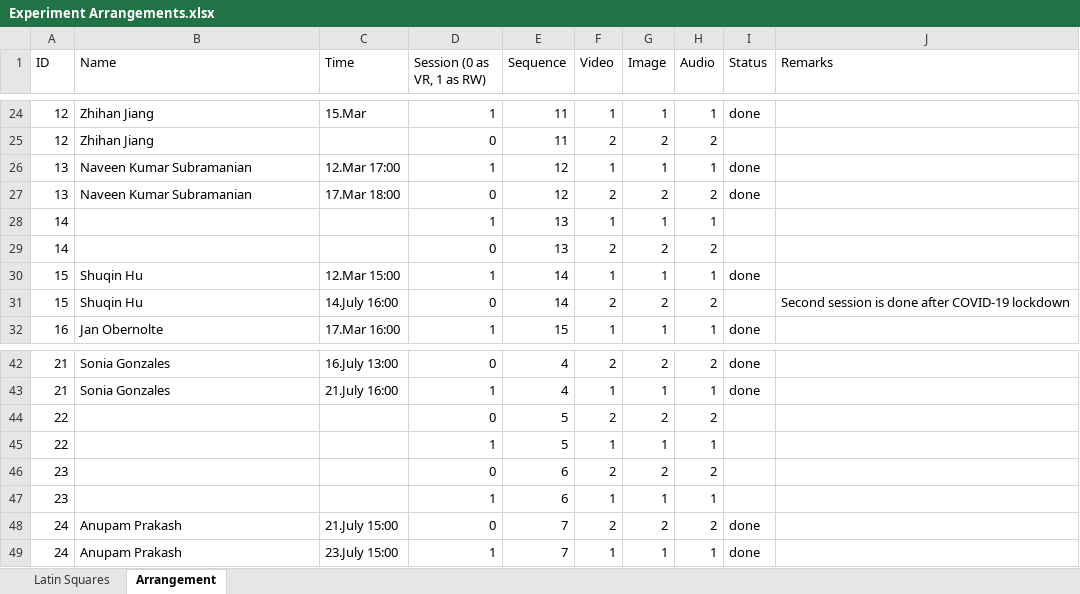
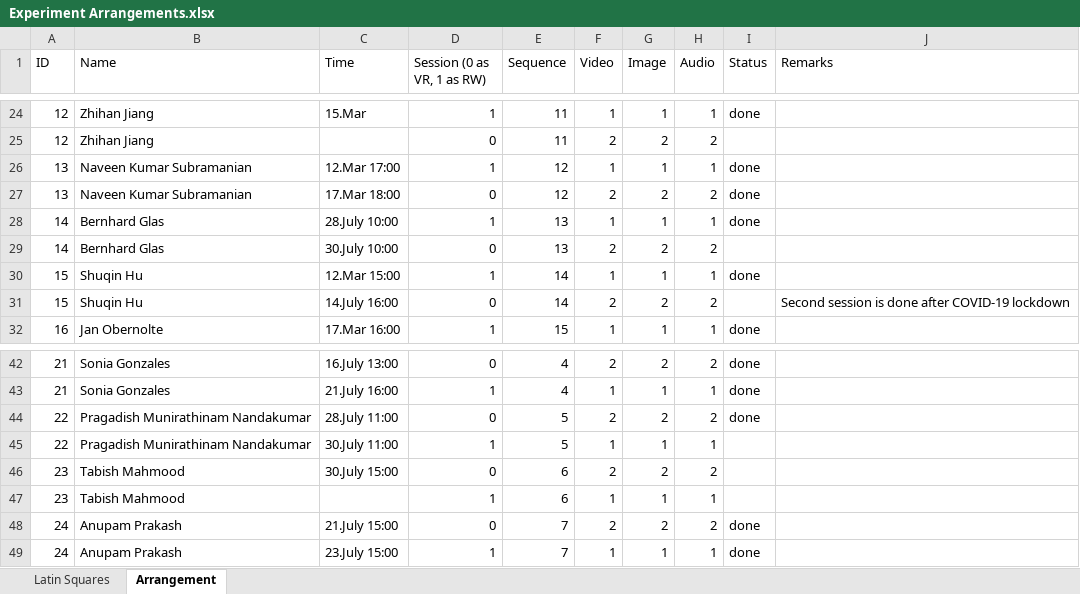
Before and after one commit to radiahrivu/MasterThesis, an Excel workbook: Experiment Arrangements.xlsx, sheet Arrangement, drawn as a sheet; only a part is shown, gaps mark what is left out; values as stored, in another font and other column widths than the file's, no cell formats; the diff names each change by its address in the sheet, - before the commit and + after, or states it on an @@ line.

Commit message:
More experiments

```diff
--- a/Experiment Arrangements.xlsx (sheet Arrangement)
+++ b/Experiment Arrangements.xlsx (sheet Arrangement)
-B28:B29 (Name): (empty)
+B28:B29 (Name): Bernhard Glas
-C28 (Time): (empty)
+C28 (Time): 28.July 10:00
-I28 (Status): (empty)
+I28 (Status): done
-C29 (Time): (empty)
+C29 (Time): 30.July 10:00
-B44:B45 (Name): (empty)
+B44:B45 (Name): Pragadish Munirathinam Nandakumar
-C44 (Time): (empty)
+C44 (Time): 28.July 11:00
-I44 (Status): (empty)
+I44 (Status): done
-C45 (Time): (empty)
+C45 (Time): 30.July 11:00
-B46:B47 (Name): (empty)
+B46:B47 (Name): Tabish Mahmood
-C46 (Time): (empty)
+C46 (Time): 30.July 15:00
```
Also changed, not shown: cell formats, 4 other files.
